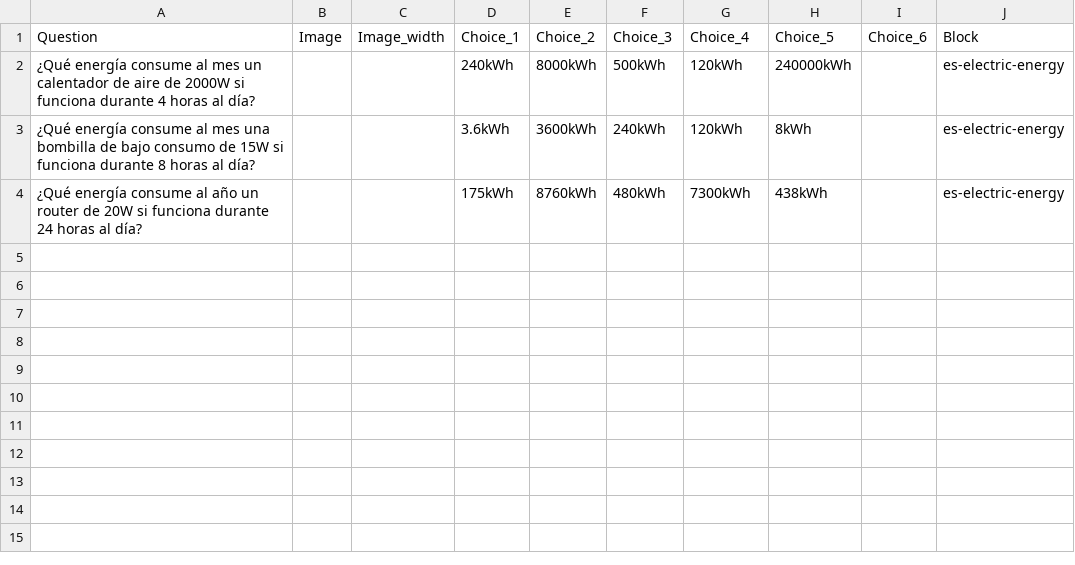
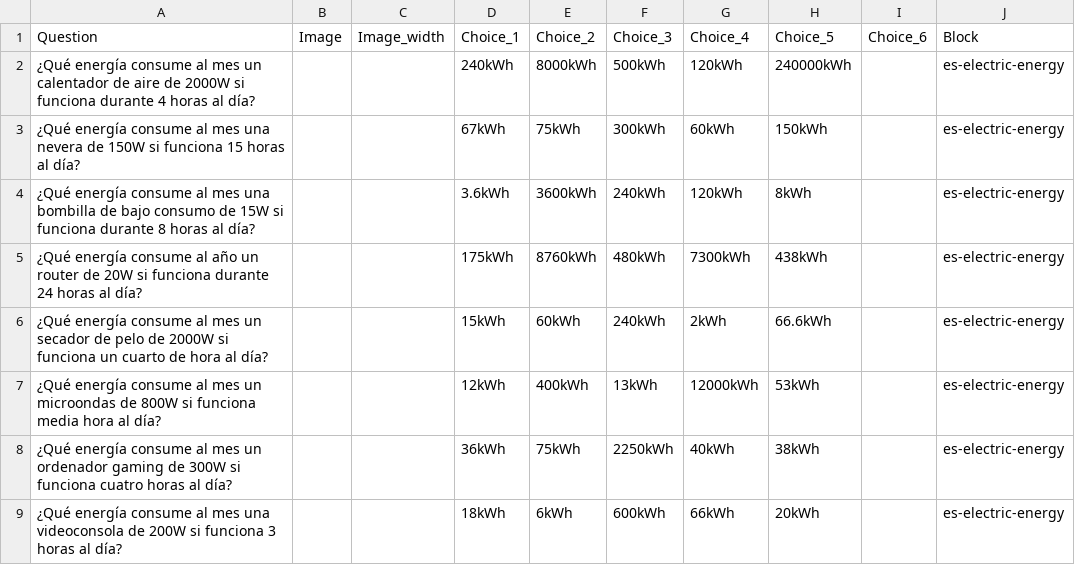
Before and after one commit to picuino/questionary, a CSV file: multichoice/build/es-electric-energy.csv, drawn as a sheet.

```diff
--- a/multichoice/build/es-electric-energy.csv
+++ b/multichoice/build/es-electric-energy.csv
@@ -2,3 +2,8 @@ Question;Image;Image_width;Choice_1;Choice_2;Choice_3;Choice_4;Choice_5;Choice_6
 "¿Qué energía consume al mes un calentador de aire de 2000W si funciona durante 4 horas al día?";"";"";"240kWh";"8000kWh";"500kWh";"120kWh";"240000kWh";"";"es-electric-energy"
+"¿Qué energía consume al mes una nevera de 150W si funciona 15 horas al día?";"";"";"67kWh";"75kWh";"300kWh";"60kWh";"150kWh";"";"es-electric-energy"
 "¿Qué energía consume al mes una bombilla de bajo consumo de 15W si funciona durante 8 horas al día?";"";"";"3.6kWh";"3600kWh";"240kWh";"120kWh";"8kWh";"";"es-electric-energy"
 "¿Qué energía consume al año un router de 20W si funciona durante 24 horas al día?";"";"";"175kWh";"8760kWh";"480kWh";"7300kWh";"438kWh";"";"es-electric-energy"
+"¿Qué energía consume al mes un secador de pelo de 2000W si funciona un cuarto de hora al día?";"";"";"15kWh";"60kWh";"240kWh";"2kWh";"66.6kWh";"";"es-electric-energy"
+"¿Qué energía consume al mes un microondas de 800W si funciona media hora al día?";"";"";"12kWh";"400kWh";"13kWh";"12000kWh";"53kWh";"";"es-electric-energy"
+"¿Qué energía consume al mes un ordenador gaming de 300W si funciona cuatro horas al día?";"";"";"36kWh";"75kWh";"2250kWh";"40kWh";"38kWh";"";"es-electric-energy"
+"¿Qué energía consume al mes una videoconsola de 200W si funciona 3 horas al día?";"";"";"18kWh";"6kWh";"600kWh";"66kWh";"20kWh";"";"es-electric-energy"
```
Also changed, not shown: 5 other files.
